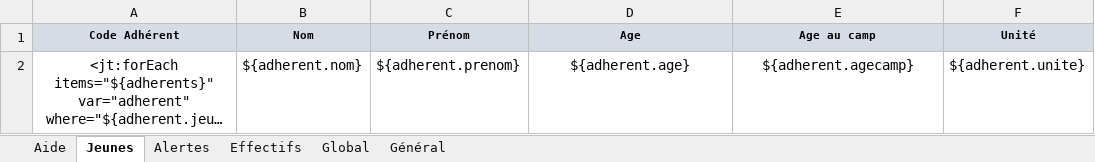
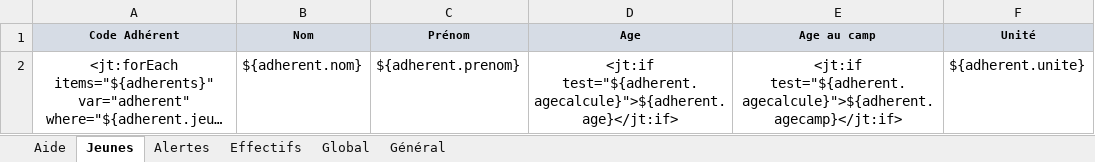
Before and after one commit to outilssgdf/analytiscout, an Excel workbook: fichiers/conf/modele_jeunes.xlsx, sheet Jeunes, drawn as a sheet; only a part is shown; long unchanged cells end in …; values as stored, in another font and other column widths than the file's, no borders; conditional formats not drawn; the diff names each change by its address in the sheet, - before the commit and + after, or states it on an @@ line.

Commit message:
Correction quand l'âge est désactivé

```diff
--- a/fichiers/conf/modele_jeunes.xlsx (sheet Jeunes)
+++ b/fichiers/conf/modele_jeunes.xlsx (sheet Jeunes)
-D2 (Age): ${adherent.age}
+D2 (Age): <jt:if test="${adherent.agecalcule}">${adherent.age}</jt:if>
-E2 (Age au camp): ${adherent.agecamp}
+E2 (Age au camp): <jt:if test="${adherent.agecalcule}">${adherent.agecamp}</jt:if>
```
